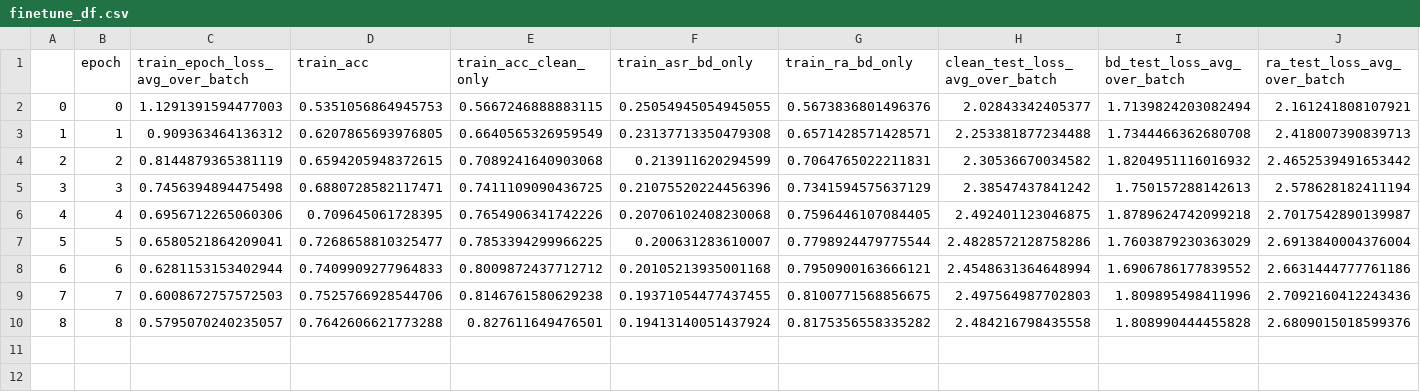
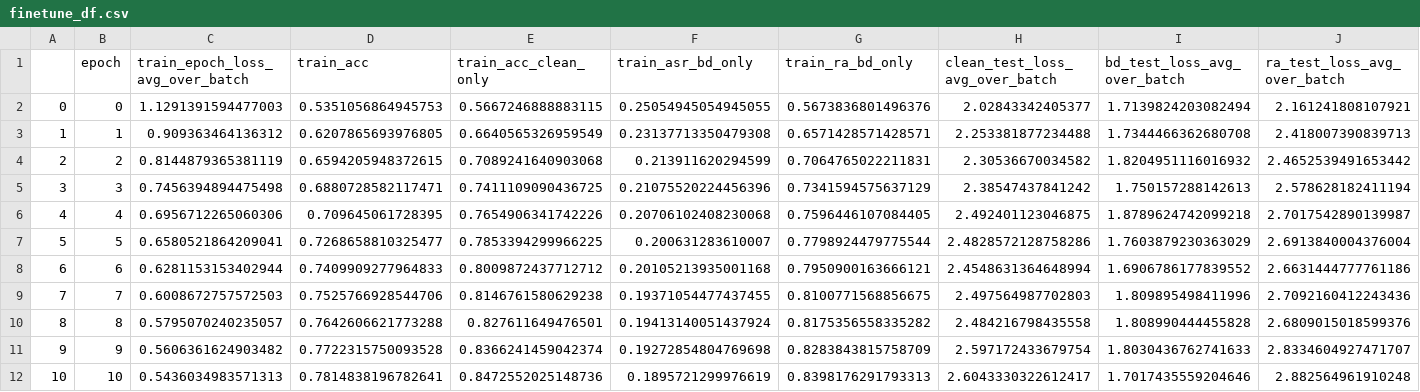
Before and after one commit to QiuMatthew/BackdoorBench, a CSV file: record/badnet_attack_efficientnet_ffpp_6classes_to_binary/defense/abl/finetune_df.csv, drawn as a sheet; only a part is shown; rows hold the shown columns only; the diff names each change by its address in the sheet, - before the commit and + after, or states it on an @@ line.

Commit message:
new records: badnet with defenses with merged metrics

```diff
--- a/record/badnet_attack_efficientnet_ffpp_6classes_to_binary/defense/abl/finetune_df.csv
+++ b/record/badnet_attack_efficientnet_ffpp_6classes_to_binary/defense/abl/finetune_df.csv
+row 11: 9 | 9 | 0.5606361624903482 | 0.7722315750093528 | 0.8366241459042374 | 0.19272854804769698 | 0.8283843815758709 | 2.597172433679754 | 1.8030436762741633 | 2.8334604927471707
+row 12: 10 | 10 | 0.5436034983571313 | 0.7814838196782641 | 0.8472552025148736 | 0.1895721299976619 | 0.8398176291793313 | 2.6043330322612417 | 1.7017435559204646 | 2.882564961910248
```
Also changed, not shown: 8 other files.
